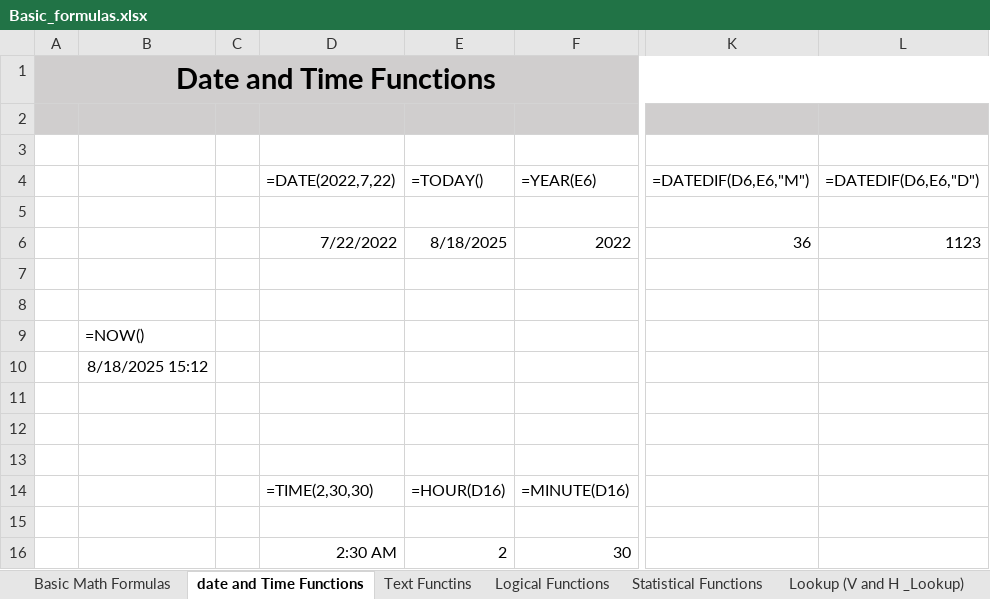
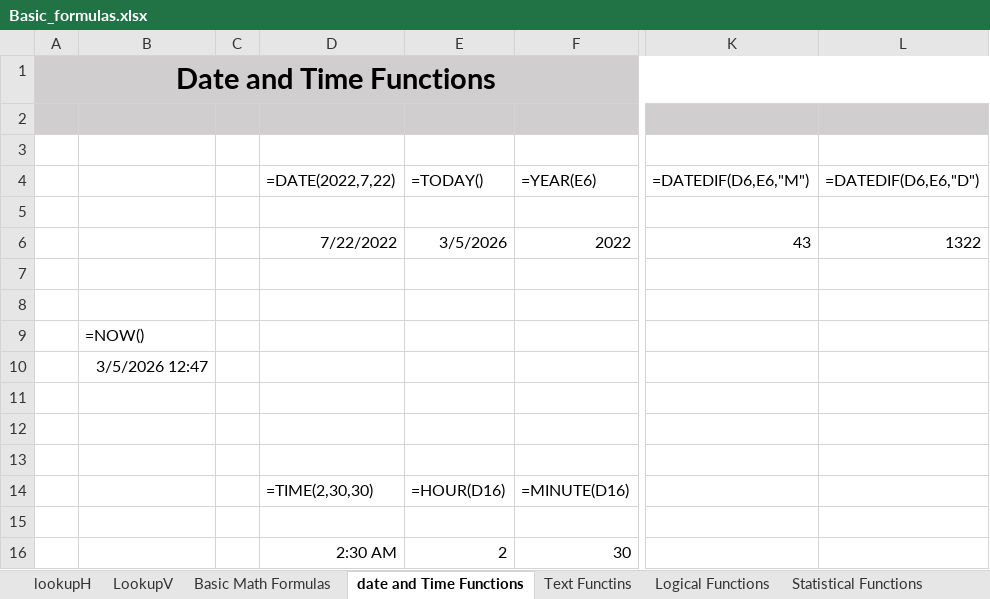
Before and after one commit to karthickag04/data_analytics, an Excel workbook: batch_04/Basic_formulas.xlsx, sheet date and Time Functions, drawn as a sheet; only a part is shown, gaps mark what is left out; values as stored, in another font and other column widths than the file's, no borders; the diff names each change by its address in the sheet, - before the commit and + after, or states it on an @@ line.

Commit message:
updated with lookuph and lookupv

```diff
--- a/batch_04/Basic_formulas.xlsx (sheet date and Time Functions)
+++ b/batch_04/Basic_formulas.xlsx (sheet date and Time Functions)
+sheet tab: lookupH
+sheet tab: LookupV
-E6 (=TODAY()): 8/18/2025
+E6 (=TODAY()): 3/5/2026
-K6 (=DATEDIF(D6,E6,"M")): 36
+K6 (=DATEDIF(D6,E6,"M")): 43
-L6 (=DATEDIF(D6,E6,"D")): 1123
+L6 (=DATEDIF(D6,E6,"D")): 1322
-B10: 8/18/2025 15:12
+B10: 3/5/2026 12:47
```
Also changed, not shown: sheet Text Functins, sheet Basic Math Formulas.
